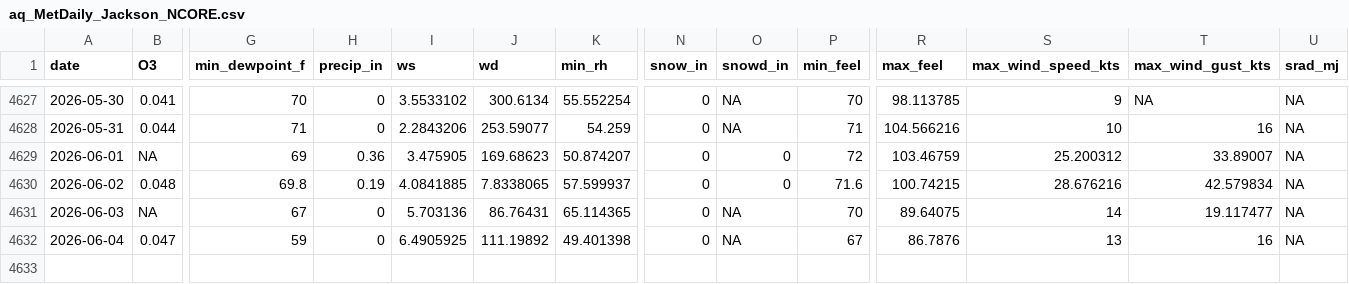
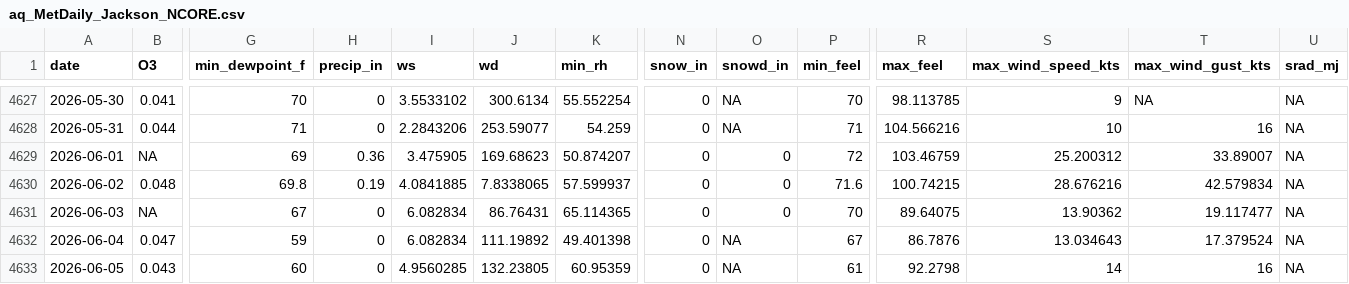
Before and after one commit to Cuevman81/ms-ozone-forecast, a CSV file: r-pipeline/aq_MetDaily_Jackson_NCORE.csv, drawn as a sheet; only a part is shown, gaps mark what is left out; rows hold the shown columns only; the diff names each change by its address in the sheet, - before the commit and + after, or states it on an @@ line.

```diff
--- a/r-pipeline/aq_MetDaily_Jackson_NCORE.csv
+++ b/r-pipeline/aq_MetDaily_Jackson_NCORE.csv
-I4631 (ws): 5.703136
+I4631 (ws): 6.082834
-O4631 (snowd_in): NA
+O4631 (snowd_in): 0
-S4631 (max_wind_speed_kts): 14
+S4631 (max_wind_speed_kts): 13.90362
-I4632 (ws): 6.4905925
+I4632 (ws): 6.082834
-S4632 (max_wind_speed_kts): 13
+S4632 (max_wind_speed_kts): 13.034643
-T4632 (max_wind_gust_kts): 16
+T4632 (max_wind_gust_kts): 17.379524
+row 4633: 2026-06-05 | 0.043 | 60 | 0 | 4.9560285 | 132.23805 | 60.95359 | 0 | NA | 61 | 92.2798 | 14 | 16 | NA
```
Also changed, not shown: r-pipeline/aq_MetDaily_Gulfport.csv, r-pipeline/aq_MetDaily_Hinds_CC.csv, 39 other files.
